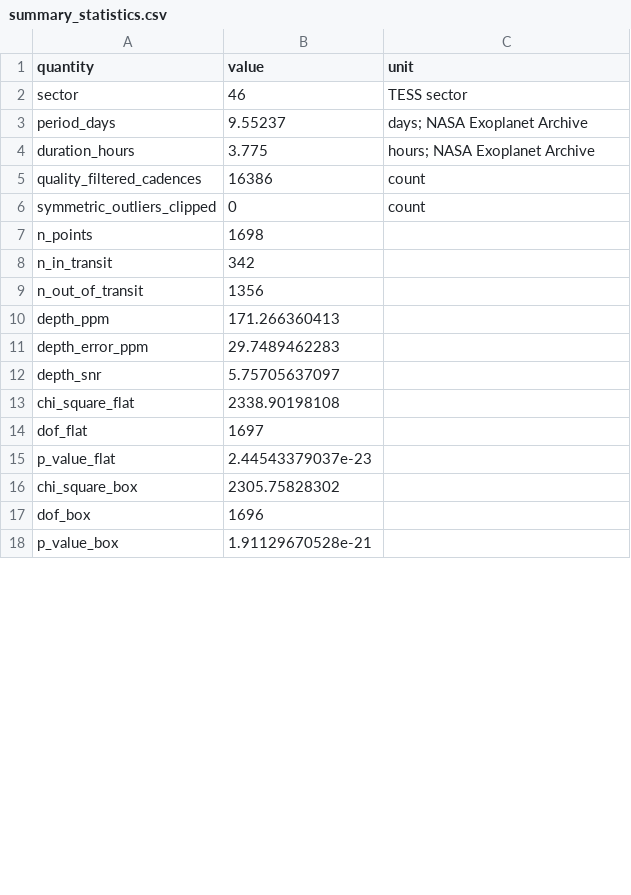
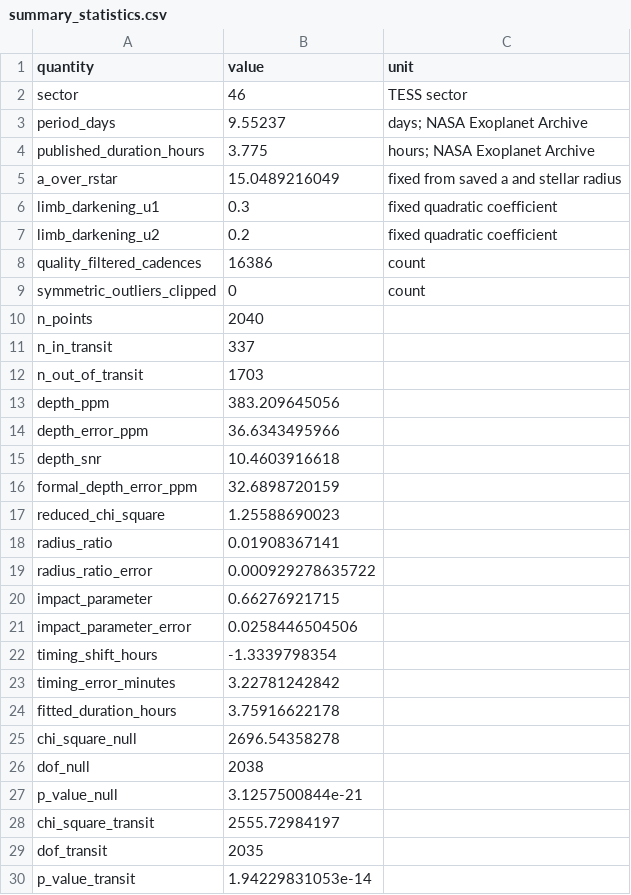
Before and after one commit to Biswajit1999/hd106315b-exoplanet-report, a CSV file: figures/summary_statistics.csv, drawn as a sheet; only a part is shown; the diff covers the shown part only.

Commit message:
Replace fixed box with timing-adjusted transit fit

```diff
--- a/figures/summary_statistics.csv
+++ b/figures/summary_statistics.csv
@@ -3,16 +3,28 @@ sector,46,TESS sector
 period_days,9.55237,days; NASA Exoplanet Archive
-duration_hours,3.775,hours; NASA Exoplanet Archive
+published_duration_hours,3.775,hours; NASA Exoplanet Archive
+a_over_rstar,15.0489216049,fixed from saved a and stellar radius
+limb_darkening_u1,0.3,fixed quadratic coefficient
+limb_darkening_u2,0.2,fixed quadratic coefficient
 quality_filtered_cadences,16386,count
 symmetric_outliers_clipped,0,count
-n_points,1698,
-n_in_transit,342,
-n_out_of_transit,1356,
-depth_ppm,171.266360413,
-depth_error_ppm,29.7489462283,
-depth_snr,5.75705637097,
-chi_square_flat,2338.90198108,
-dof_flat,1697,
-p_value_flat,2.44543379037e-23,
-chi_square_box,2305.75828302,
-dof_box,1696,
-p_value_box,1.91129670528e-21,
+n_points,2040,
+n_in_transit,337,
+n_out_of_transit,1703,
+depth_ppm,383.209645056,
+depth_error_ppm,36.6343495966,
+depth_snr,10.4603916618,
+formal_depth_error_ppm,32.6898720159,
+reduced_chi_square,1.25588690023,
+radius_ratio,0.01908367141,
+radius_ratio_error,0.000929278635722,
+impact_parameter,0.66276921715,
+impact_parameter_error,0.0258446504506,
+timing_shift_hours,-1.3339798354,
+timing_error_minutes,3.22781242842,
+fitted_duration_hours,3.75916622178,
+chi_square_null,2696.54358278,
+dof_null,2038,
+p_value_null,3.1257500844e-21,
+chi_square_transit,2555.72984197,
+dof_transit,2035,
+p_value_transit,1.94229831053e-14,
```
Also changed, not shown: 4 added rows and 3 edited cells elsewhere in this file, figures/multisector_statistics.csv, 12 other files.
